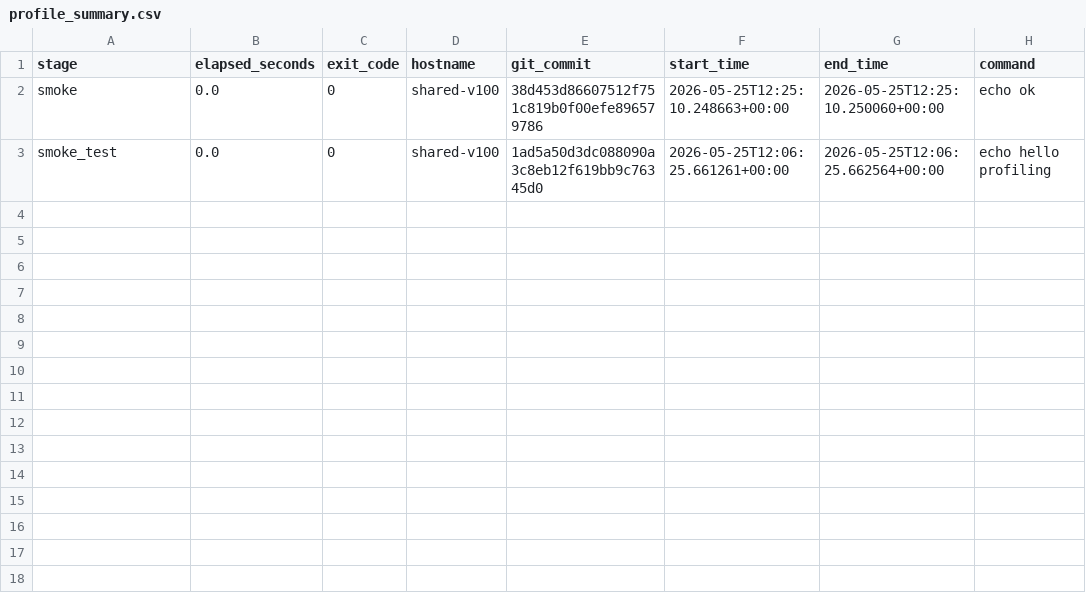
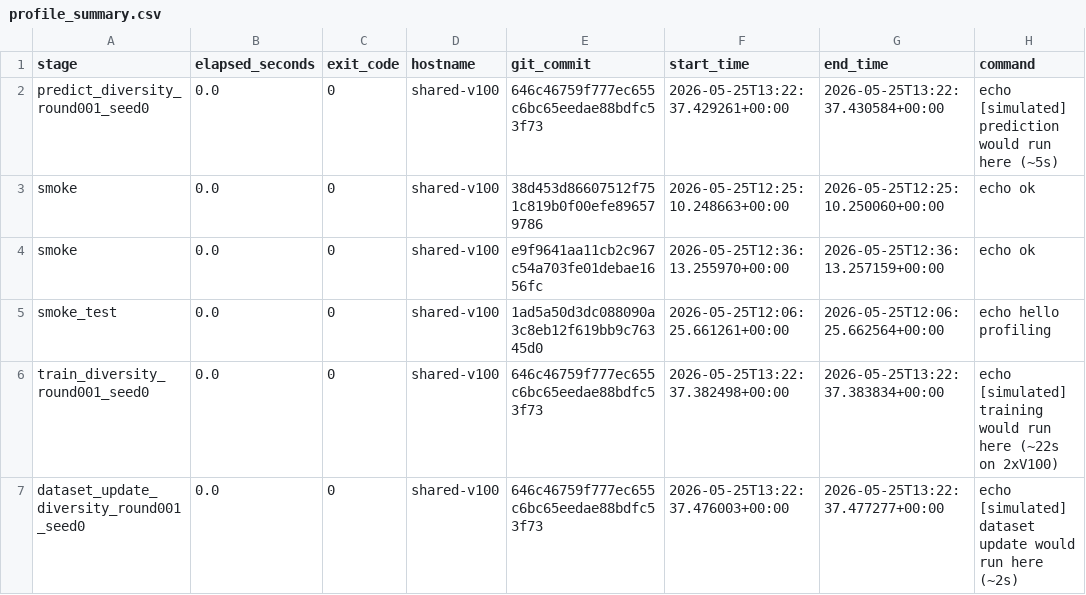
Before and after one commit to ictzft/deepmd-al-hpc, a CSV file: experiments/profiling/v100/profile_summary.csv, drawn as a sheet.

```diff
--- a/experiments/profiling/v100/profile_summary.csv
+++ b/experiments/profiling/v100/profile_summary.csv
@@ -1,3 +1,7 @@
 stage,elapsed_seconds,exit_code,hostname,git_commit,start_time,end_time,command
+predict_diversity_round001_seed0,0.0,0,shared-v100,646c46759f777ec655c6bc65eedae88bdfc53f73,2026-05-25T13:22:37.429261+00:00,2026-05-25T13:22:37.430584+00:00,echo [simulated] prediction would run here (~5s)
 smoke,0.0,0,shared-v100,38d453d86607512f751c819b0f00efe896579786,2026-05-25T12:25:10.248663+00:00,2026-05-25T12:25:10.250060+00:00,echo ok
+smoke,0.0,0,shared-v100,e9f9641aa11cb2c967c54a703fe01debae1656fc,2026-05-25T12:36:13.255970+00:00,2026-05-25T12:36:13.257159+00:00,echo ok
 smoke_test,0.0,0,shared-v100,1ad5a50d3dc088090a3c8eb12f619bb9c76345d0,2026-05-25T12:06:25.661261+00:00,2026-05-25T12:06:25.662564+00:00,echo hello profiling
+train_diversity_round001_seed0,0.0,0,shared-v100,646c46759f777ec655c6bc65eedae88bdfc53f73,2026-05-25T13:22:37.382498+00:00,2026-05-25T13:22:37.383834+00:00,echo [simulated] training would run here (~22s on 2xV100)
+dataset_update_diversity_round001_seed0,0.0,0,shared-v100,646c46759f777ec655c6bc65eedae88bdfc53f73,2026-05-25T13:22:37.476003+00:00,2026-05-25T13:22:37.477277+00:00,echo [simulated] dataset update would run here (~2s)
```
Also changed, not shown: 8 other files.
